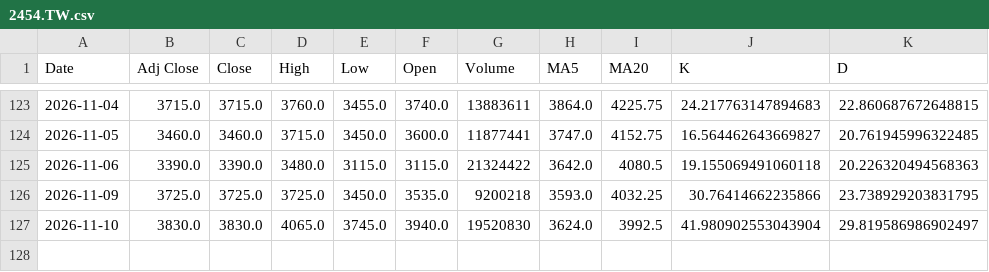
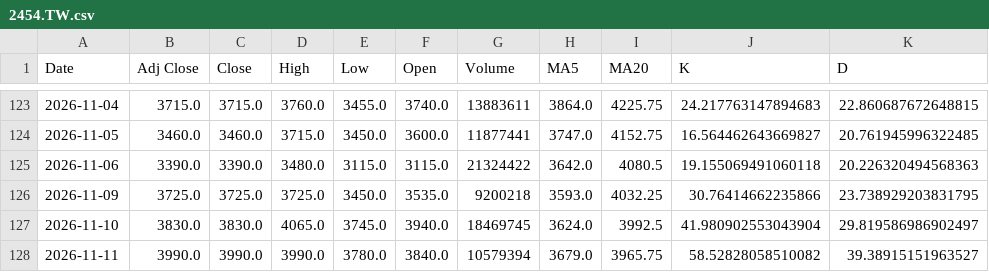
Before and after one commit to rocklin88/stock-chart, a CSV file: data/2454.TW.csv, drawn as a sheet; only a part is shown, gaps mark what is left out.

```diff
--- a/data/2454.TW.csv
+++ b/data/2454.TW.csv
@@ -126,2 +126,3 @@ Date,Adj Close,Close,High,Low,Open,Volume,MA5,MA20,K,D
 2026-11-09,3725.0,3725.0,3725.0,3450.0,3535.0,9200218,3593.0,4032.25,30.76414662235866,23.738929203831795
-2026-11-10,3830.0,3830.0,4065.0,3745.0,3940.0,19520830,3624.0,3992.5,41.980902553043904,29.819586986902497
+2026-11-10,3830.0,3830.0,4065.0,3745.0,3940.0,18469745,3624.0,3992.5,41.980902553043904,29.819586986902497
+2026-11-11,3990.0,3990.0,3990.0,3780.0,3840.0,10579394,3679.0,3965.75,58.52828058510082,39.38915151963527
```
Also changed, not shown: data/2317.TW.csv, data/2330.TW.csv, 1 other file.
